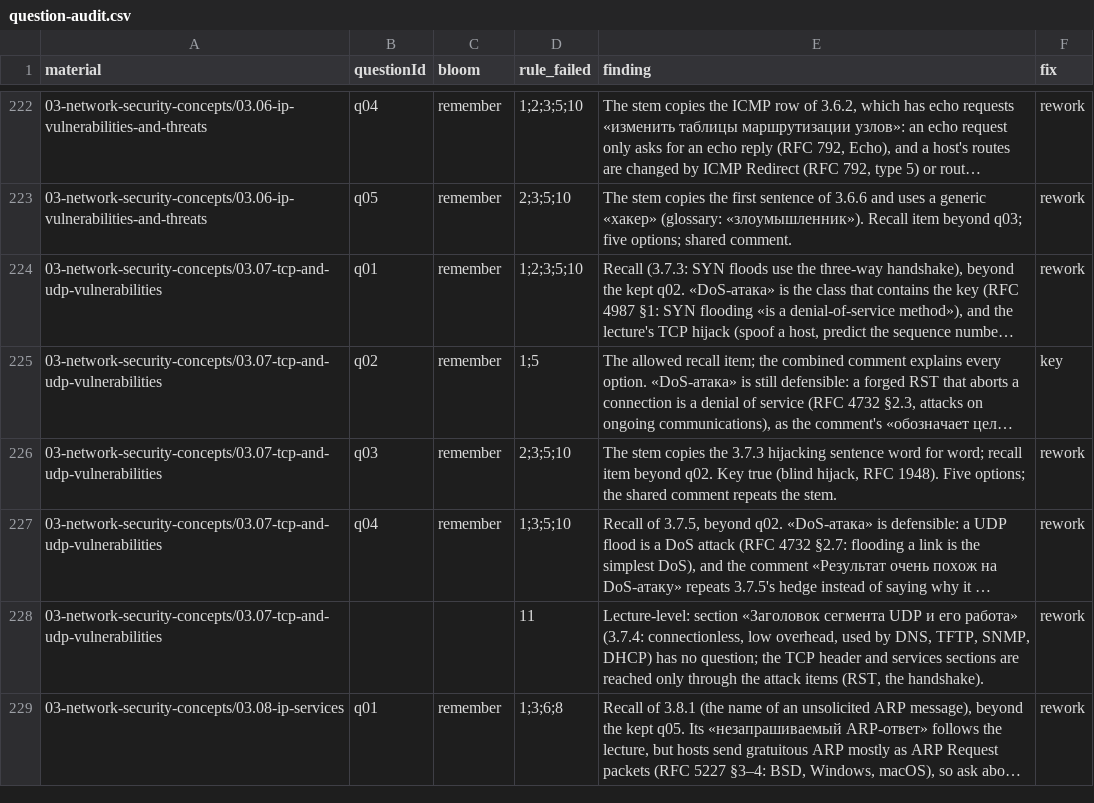
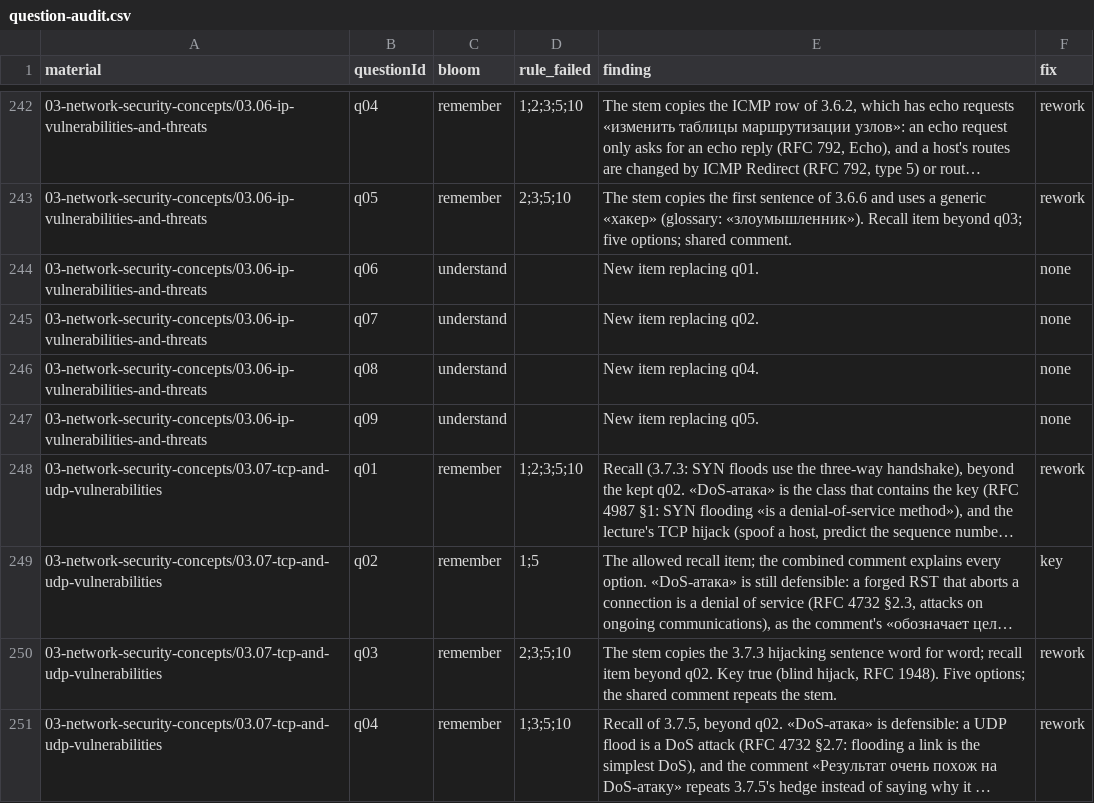
Before and after one commit to nsalab-tmn/learn-ccna3, a CSV file: audit/question-audit.csv, drawn as a sheet; only a part is shown, gaps mark what is left out; the shorter side is filled out with more unchanged rows; long unchanged cells end in …; the diff covers the shown part only; the diff names each change by its address in the sheet, - before the commit and + after, or states it on an @@ line.

```diff
--- a/audit/question-audit.csv
+++ b/audit/question-audit.csv
+row 244: 03-network-security-concepts/03.06-ip-vulnerabilities-and-threats | q06 | understand |  | New item replacing q01. | none
+row 245: 03-network-security-concepts/03.06-ip-vulnerabilities-and-threats | q07 | understand |  | New item replacing q02. | none
+row 246: 03-network-security-concepts/03.06-ip-vulnerabilities-and-threats | q08 | understand |  | New item replacing q04. | none
+row 247: 03-network-security-concepts/03.06-ip-vulnerabilities-and-threats | q09 | understand |  | New item replacing q05. | none
```
Also changed, not shown: 35 added rows elsewhere in this file, 11 other files.
